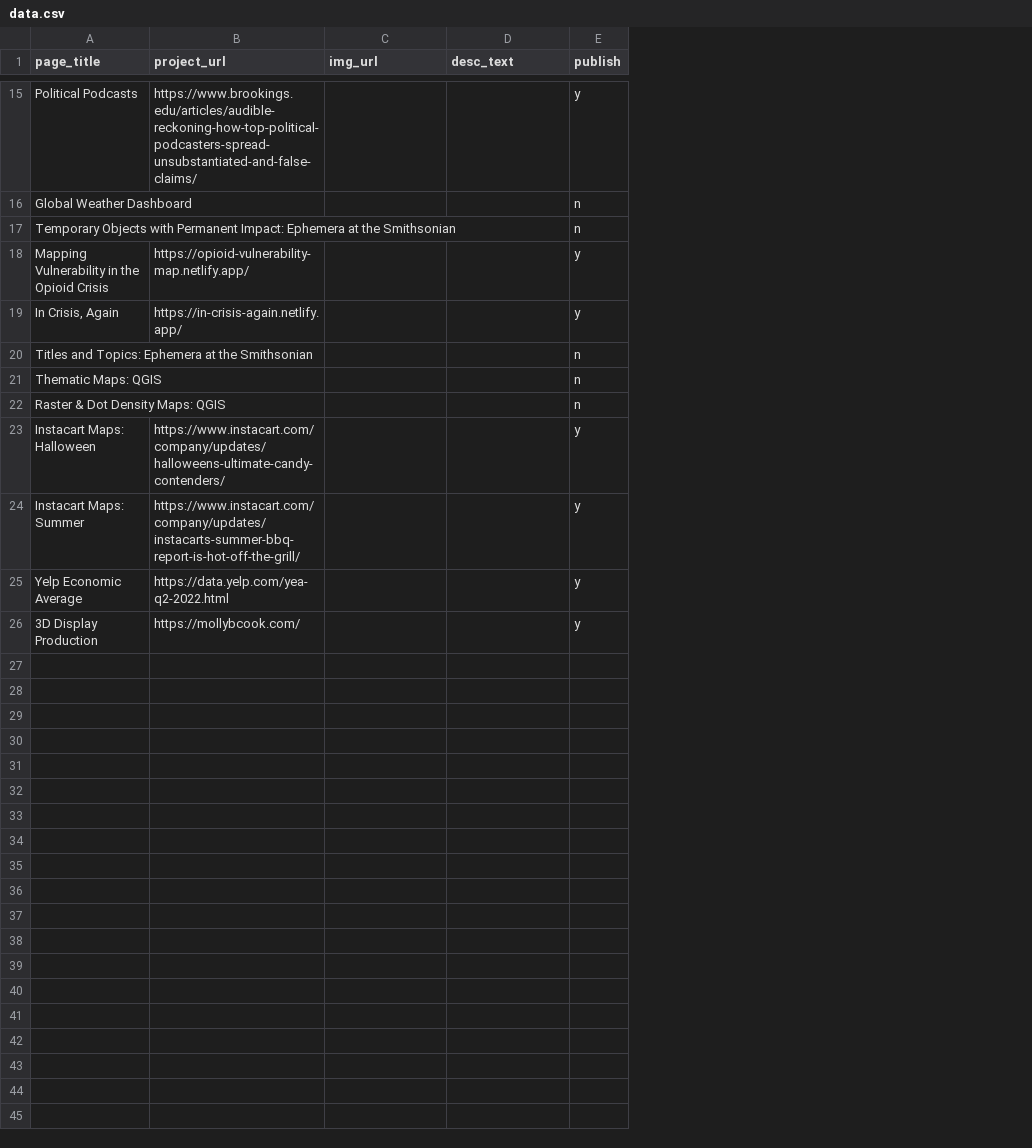
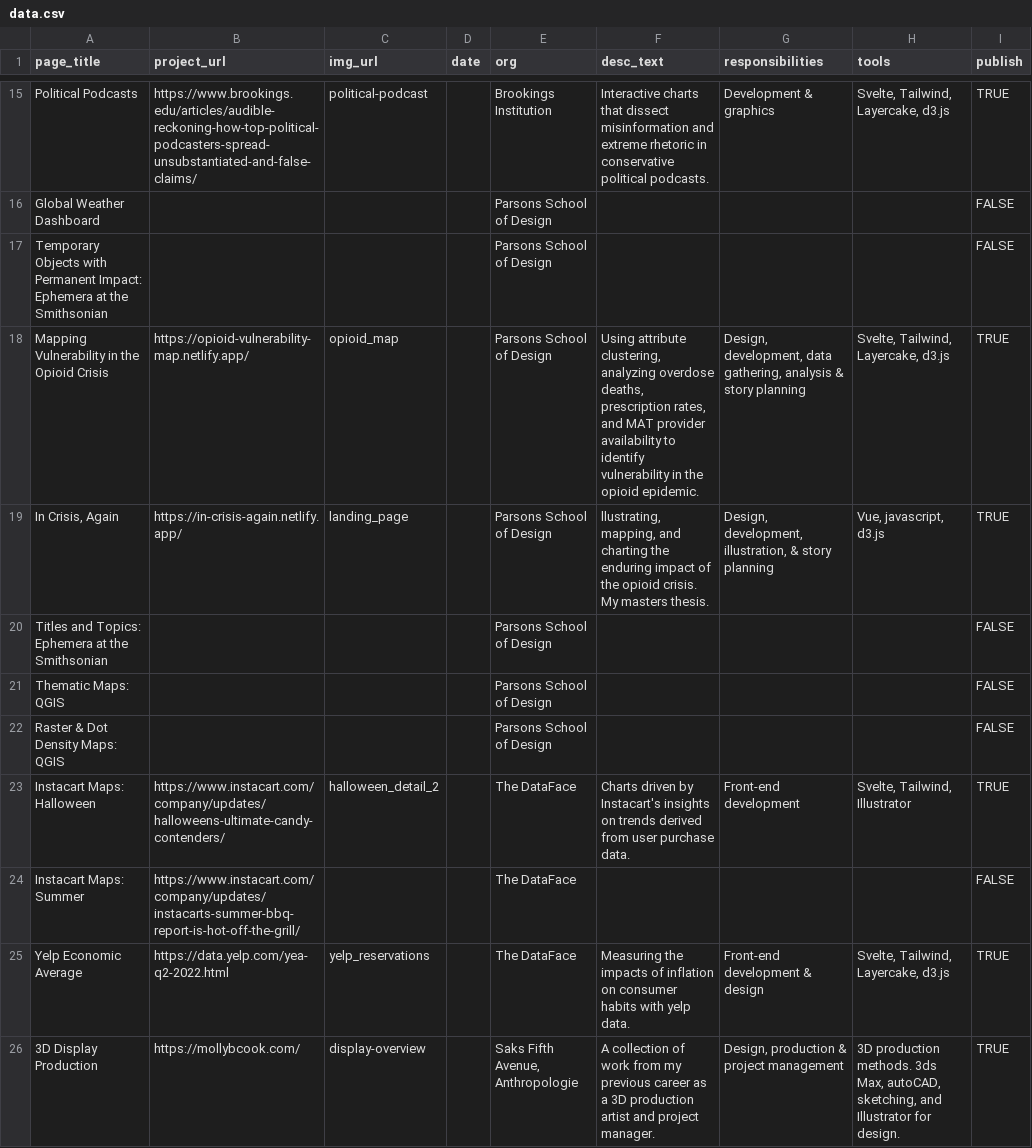
Before and after one commit to m0llyc00k/portfolio_2024, a CSV file: src/lib/data/data.csv, drawn as a sheet; only a part is shown, gaps mark what is left out; addresses are those after the commit; the diff covers the shown part only; the diff names each change by its address in the sheet, - before the commit and + after, or states it on an @@ line.

```diff
--- a/src/lib/data/data.csv
+++ b/src/lib/data/data.csv
+column D (date), empty
+column E (org), rows 15-26: Brookings Institution | Parsons School of Design | Parsons School of Design | Parsons School of Design | Parsons School of Design | Parsons School of Design | Parsons School of Design | Parsons School of Design | The DataFace | The DataFace | The DataFace | Saks Fifth Avenue, Anthropologie
+column G (responsibilities), rows 15-26: Development & graphics |  |  | Design, development, data gathering, analysis & story planning | Design, development, illustration, & story planning |  |  |  | Front-end development |  | Front-end development & design | Design, production & project management
+column H (tools), rows 15-26: Svelte, Tailwind, Layercake, d3.js |  |  | Svelte, Tailwind, Layercake, d3.js | Vue, javascript, d3.js |  |  |  | Svelte, Tailwind, Illustrator |  | Svelte, Tailwind, Layercake, d3.js | 3D production methods. 3ds Max, autoCAD, sketching, and Illustrator for design.
-C15 (img_url): (empty)
+C15 (img_url): political-podcast
-F15 (desc_text): (empty)
+F15 (desc_text): Interactive charts that dissect misinformation and extreme rhetoric in conservative political podcasts.
-I15 (publish): y
+I15 (publish): TRUE
-I16:I17 (publish): n
+I16:I17 (publish): FALSE
-C18 (img_url): (empty)
+C18 (img_url): opioid_map
-F18 (desc_text): (empty)
+F18 (desc_text): Using attribute clustering, analyzing overdose deaths, prescription rates, and MAT provider availability to identify vulnerability in the opioid epidemic.
-I18:I19 (publish): y
+I18:I19 (publish): TRUE
-C19 (img_url): (empty)
+C19 (img_url): landing_page
-F19 (desc_text): (empty)
+F19 (desc_text): llustrating, mapping, and charting the enduring impact of the opioid crisis. My masters thesis.
-I20:I22 (publish): n
+I20:I22 (publish): FALSE
-C23 (img_url): (empty)
+C23 (img_url): halloween_detail_2
-F23 (desc_text): (empty)
+F23 (desc_text): Charts driven by Instacart's insights on trends derived from user purchase data.
-I23 (publish): y
+I23 (publish): TRUE
-I24 (publish): y
+I24 (publish): FALSE
-C25 (img_url): (empty)
+C25 (img_url): yelp_reservations
-F25 (desc_text): (empty)
+F25 (desc_text): Measuring the impacts of inflation on consumer habits with yelp data.
-I25:I26 (publish): y
+I25:I26 (publish): TRUE
-C26 (img_url): (empty)
+C26 (img_url): display-overview
-F26 (desc_text): (empty)
+F26 (desc_text): A collection of work from my previous career as a 3D production artist and project manager.
```
Also changed, not shown: 39 edited cells elsewhere in this file, 10 other files.
